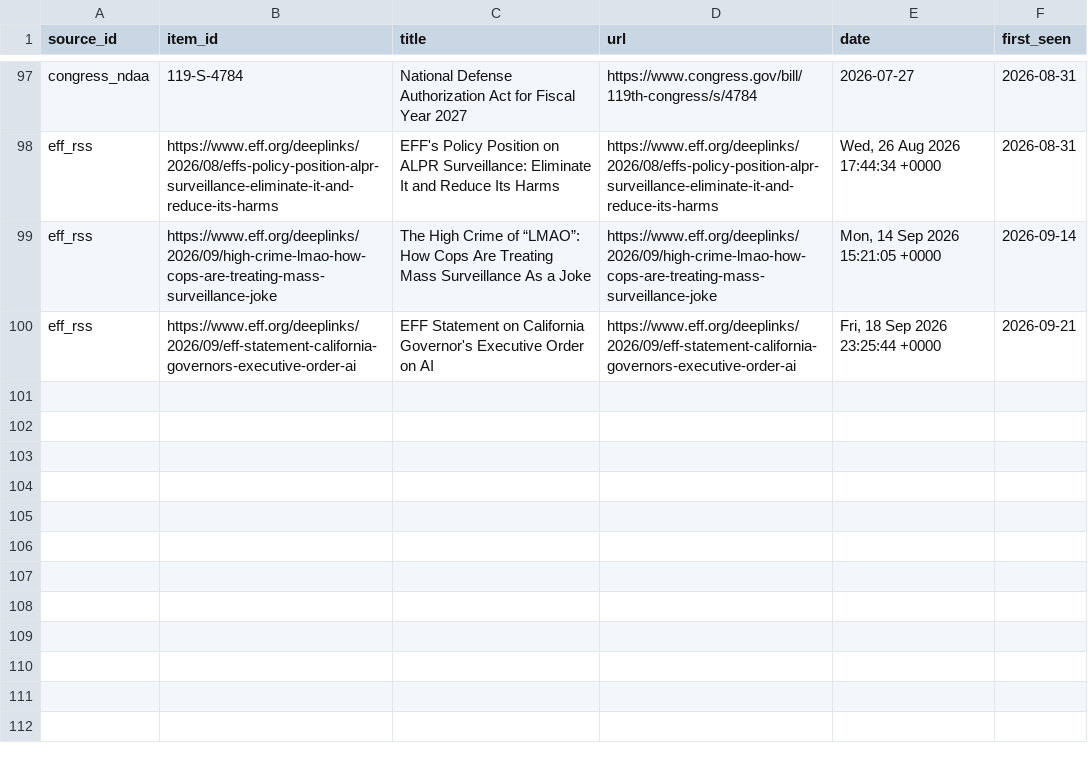
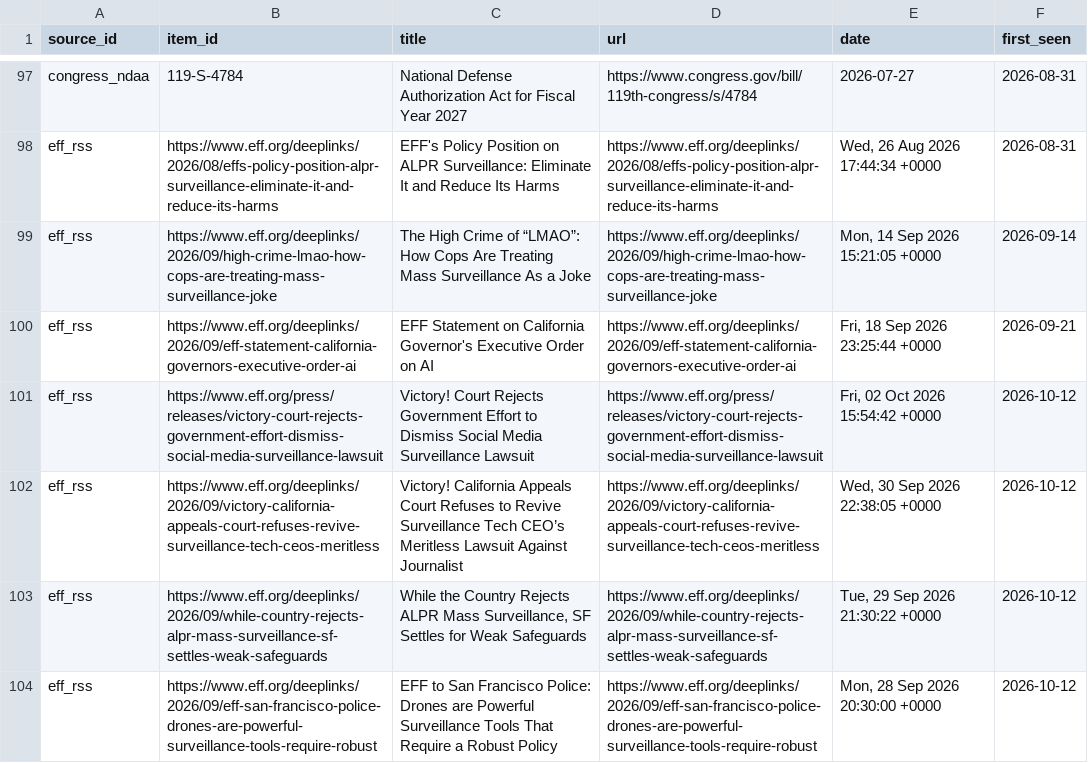
Before and after one commit to Surveillance-Watch/surveillance-watch, a CSV file: data/seen.csv, drawn as a sheet; only a part is shown, gaps mark what is left out; the diff names each change by its address in the sheet, - before the commit and + after, or states it on an @@ line.

```diff
--- a/data/seen.csv
+++ b/data/seen.csv
+row 101: eff_rss | https://www.eff.org/press/releases/victory-court-rejects-government-effort-dismiss-social-media-surveillance-lawsuit | Victory! Court Rejects Government Effort to Dismiss Social Media Surveillance Lawsuit | https://www.eff.org/press/releases/victory-court-rejects-government-effort-dismiss-social-media-surveillance-lawsuit | Fri, 02 Oct 2026 15:54:42 +0000 | 2026-10-12
+row 102: eff_rss | https://www.eff.org/deeplinks/2026/09/victory-california-appeals-court-refuses-revive-surveillance-tech-ceos-meritless | Victory! California Appeals Court Refuses to Revive Surveillance Tech CEO’s Meritless Lawsuit Against Journalist | https://www.eff.org/deeplinks/2026/09/victory-california-appeals-court-refuses-revive-surveillance-tech-ceos-meritless | Wed, 30 Sep 2026 22:38:05 +0000 | 2026-10-12
+row 103: eff_rss | https://www.eff.org/deeplinks/2026/09/while-country-rejects-alpr-mass-surveillance-sf-settles-weak-safeguards | While the Country Rejects ALPR Mass Surveillance, SF Settles for Weak Safeguards | https://www.eff.org/deeplinks/2026/09/while-country-rejects-alpr-mass-surveillance-sf-settles-weak-safeguards | Tue, 29 Sep 2026 21:30:22 +0000 | 2026-10-12
+row 104: eff_rss | https://www.eff.org/deeplinks/2026/09/eff-san-francisco-police-drones-are-powerful-surveillance-tools-require-robust | EFF to San Francisco Police: Drones are Powerful Surveillance Tools That Require a Robust Policy | https://www.eff.org/deeplinks/2026/09/eff-san-francisco-police-drones-are-powerful-surveillance-tools-require-robust | Mon, 28 Sep 2026 20:30:00 +0000 | 2026-10-12
```
Also changed, not shown: data/failures.csv, 9 other files.
